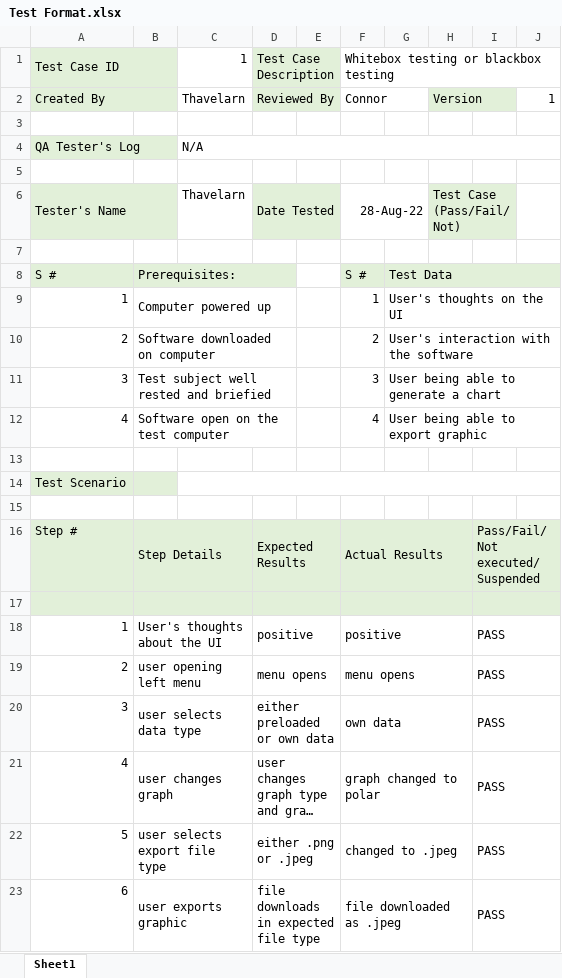
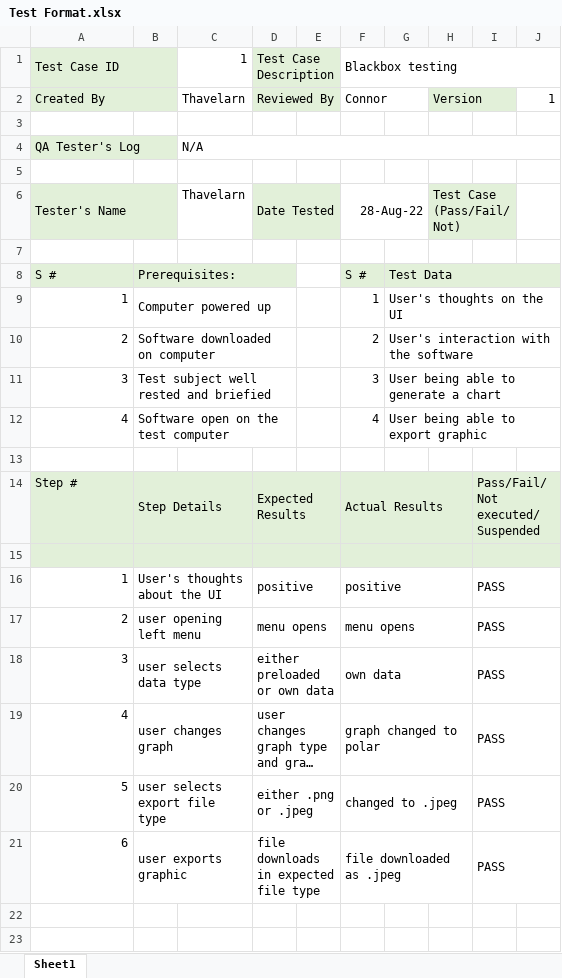
Before and after one commit to benekreng/agile, an Excel workbook: Testing/Test Format.xlsx, sheet Sheet1, drawn as a sheet; long unchanged cells end in …; values as stored, in another font and other column widths than the file's, no borders; the diff names each change by its address in the sheet, - before the commit and + after, or states it on an @@ line.

Commit message:
Test Format BlackBox version added

```diff
--- a/Testing/Test Format.xlsx (sheet Sheet1)
+++ b/Testing/Test Format.xlsx (sheet Sheet1)
-F1: Whitebox testing or blackbox testing
+F1: Blackbox testing
-row 13: (empty)
-row 14: Test Scenario
```
Also changed, not shown: 1 other file.
